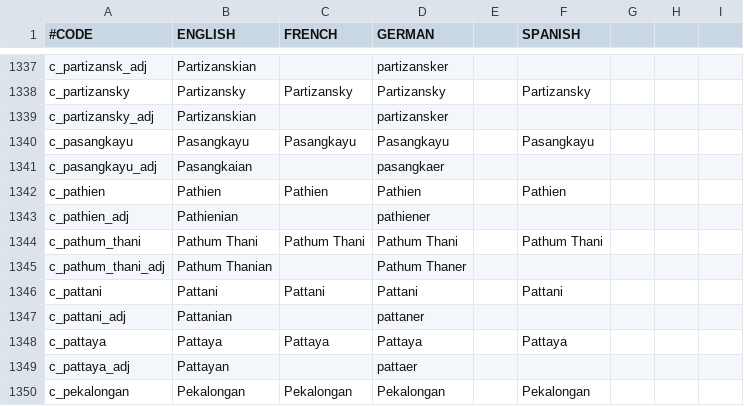
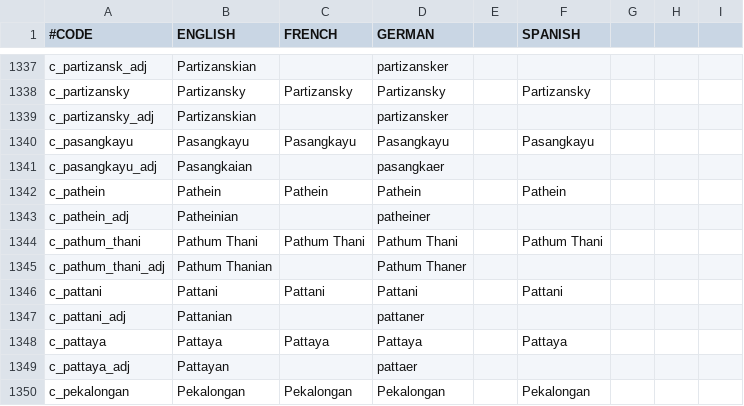
Before and after one commit to derdang/posttoyo, a CSV file: After the End Orientalis/localisation/000_County_names.csv, drawn as a sheet; only a part is shown, gaps mark what is left out; the diff names each change by its address in the sheet, - before the commit and + after, or states it on an @@ line.

```diff
--- a/After the End Orientalis/localisation/000_County_names.csv
+++ b/After the End Orientalis/localisation/000_County_names.csv
-A1342 (#CODE): c_pathien
+A1342 (#CODE): c_pathein
-B1342 (ENGLISH): Pathien
+B1342 (ENGLISH): Pathein
-C1342 (FRENCH): Pathien
+C1342 (FRENCH): Pathein
-D1342 (GERMAN): Pathien
+D1342 (GERMAN): Pathein
-F1342 (SPANISH): Pathien
+F1342 (SPANISH): Pathein
-A1343 (#CODE): c_pathien_adj
+A1343 (#CODE): c_pathein_adj
-B1343 (ENGLISH): Pathienian
+B1343 (ENGLISH): Patheinian
-D1343 (GERMAN): pathiener
+D1343 (GERMAN): patheiner
```
Also changed, not shown: After the End Orientalis/localisation/000_Province_names.csv, After the End Orientalis/map/adjacencies.csv, 25 other files.
